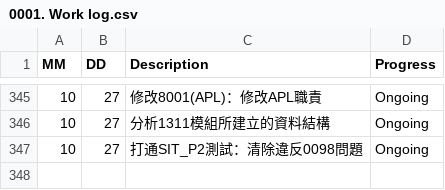
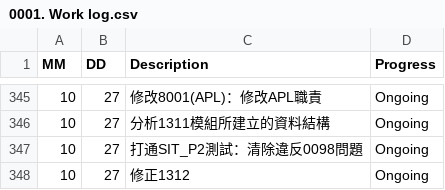
Before and after one commit to AustinLiao69/Project-LCAS-Sandbox, a CSV file: 00. Master_Project document/0001. Work log.csv, drawn as a sheet; only a part is shown, gaps mark what is left out; the diff names each change by its address in the sheet, - before the commit and + after, or states it on an @@ line.

```diff
--- a/00. Master_Project document/0001. Work log.csv
+++ b/00. Master_Project document/0001. Work log.csv
+row 348: 10 | 27 | 修正1312 | Ongoing
```
